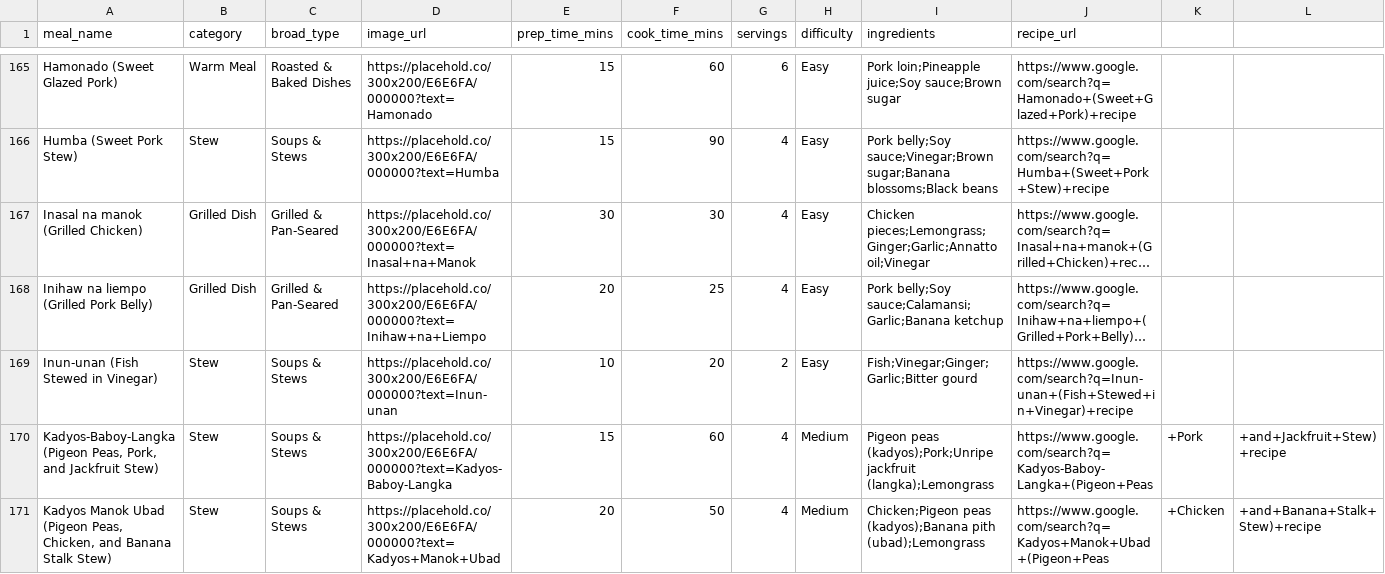
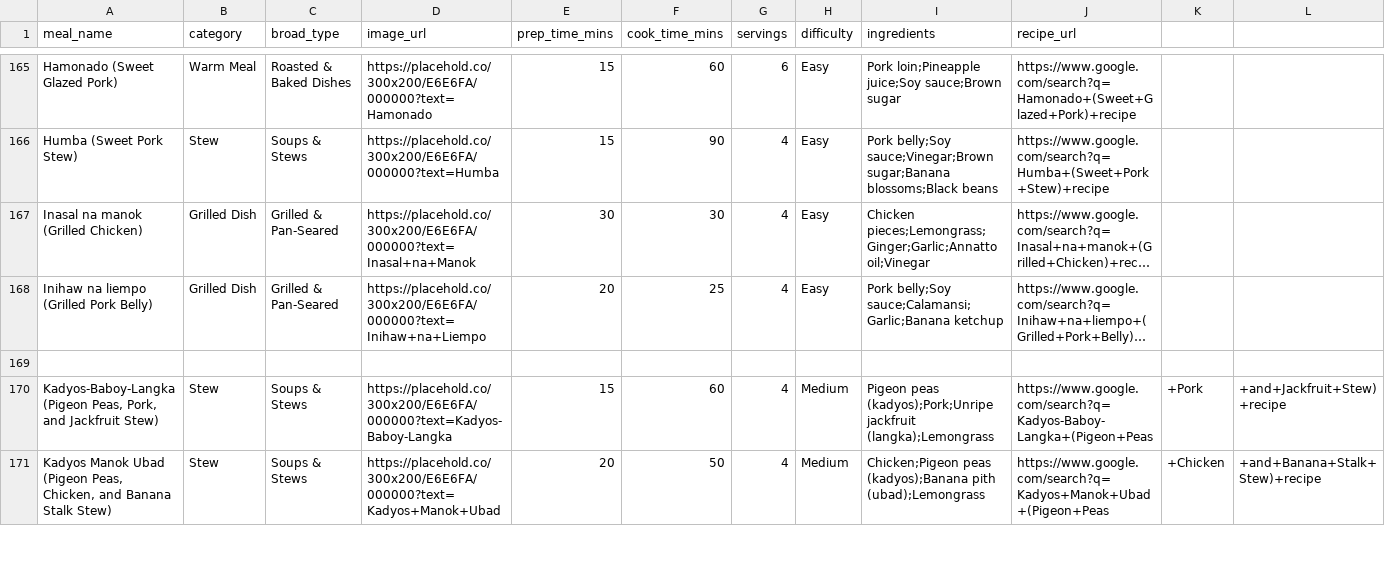
Before and after one commit to Hens743/Meal, a CSV file: meals_with_images.csv, drawn as a sheet; only a part is shown, gaps mark what is left out; long unchanged cells end in …; the diff names each change by its address in the sheet, - before the commit and + after, or states it on an @@ line.

Commit message:
Update meals_with_images.csv

```diff
--- a/meals_with_images.csv
+++ b/meals_with_images.csv
-row 169: Inun-unan (Fish Stewed in Vinegar) | Stew | Soups & Stews | https://placehold.co/300x200/E6E6FA/000000?text=Inun-unan | 10 | 20 | 2 | Easy | Fish;Vinegar;Ginger;Garlic;Bitter gourd | https://www.google.com/search?q=Inun-unan+(Fish+Stewed+in+Vinegar)+recipe
+row 169: (empty)
```
